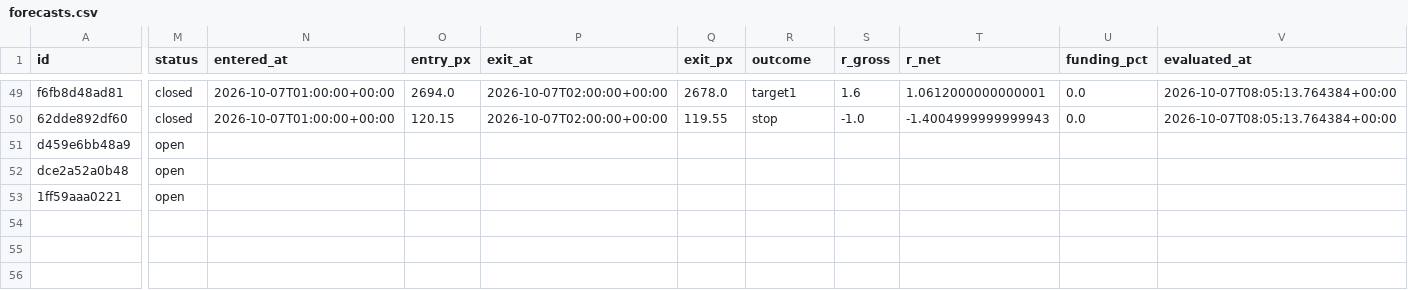
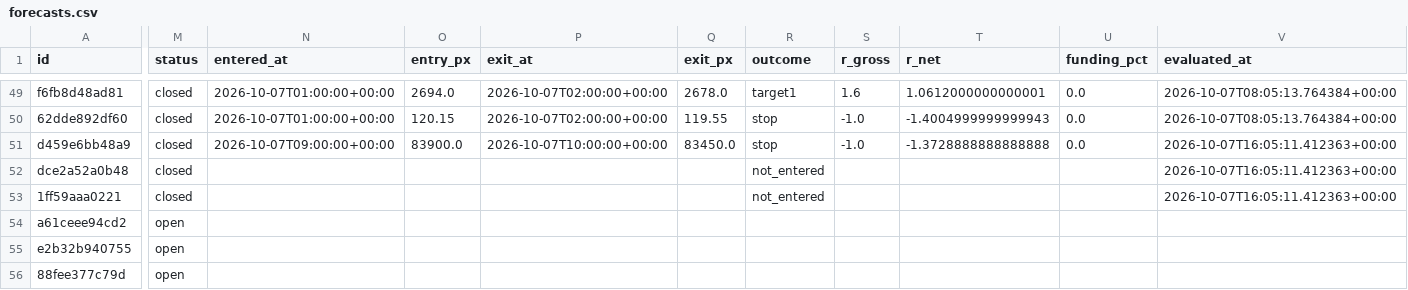
Before and after one commit to crypmiy/vibe-trading-okx-futures, a CSV file: research/forecasts.csv, drawn as a sheet; only a part is shown, gaps mark what is left out; rows hold the shown columns only; the diff names each change by its address in the sheet, - before the commit and + after, or states it on an @@ line.

Commit message:
Research cycle 2026-10-07T16: BTC-USDT-SWAP ETH-USDT-SWAP SOL-USDT-SWAP

```diff
--- a/research/forecasts.csv
+++ b/research/forecasts.csv
-M51:M53 (status): open
+M51:M53 (status): closed
-N51 (entered_at): (empty)
+N51 (entered_at): 2026-10-07T09:00:00+00:00
-O51 (entry_px): (empty)
+O51 (entry_px): 83900.0
-P51 (exit_at): (empty)
+P51 (exit_at): 2026-10-07T10:00:00+00:00
-Q51 (exit_px): (empty)
+Q51 (exit_px): 83450.0
-R51 (outcome): (empty)
+R51 (outcome): stop
-S51 (r_gross): (empty)
+S51 (r_gross): -1.0
-T51 (r_net): (empty)
+T51 (r_net): -1.3728888888888888
-U51 (funding_pct): (empty)
+U51 (funding_pct): 0.0
-V51:V53 (evaluated_at): (empty)
+V51:V53 (evaluated_at): 2026-10-07T16:05:11.412363+00:00
-R52:R53 (outcome): (empty)
+R52:R53 (outcome): not_entered
+row 54: a61ceee94cd2 | open
+row 55: e2b32b940755 | open
+row 56: 88fee377c79d | open
```
Also changed, not shown: 4 other files.
